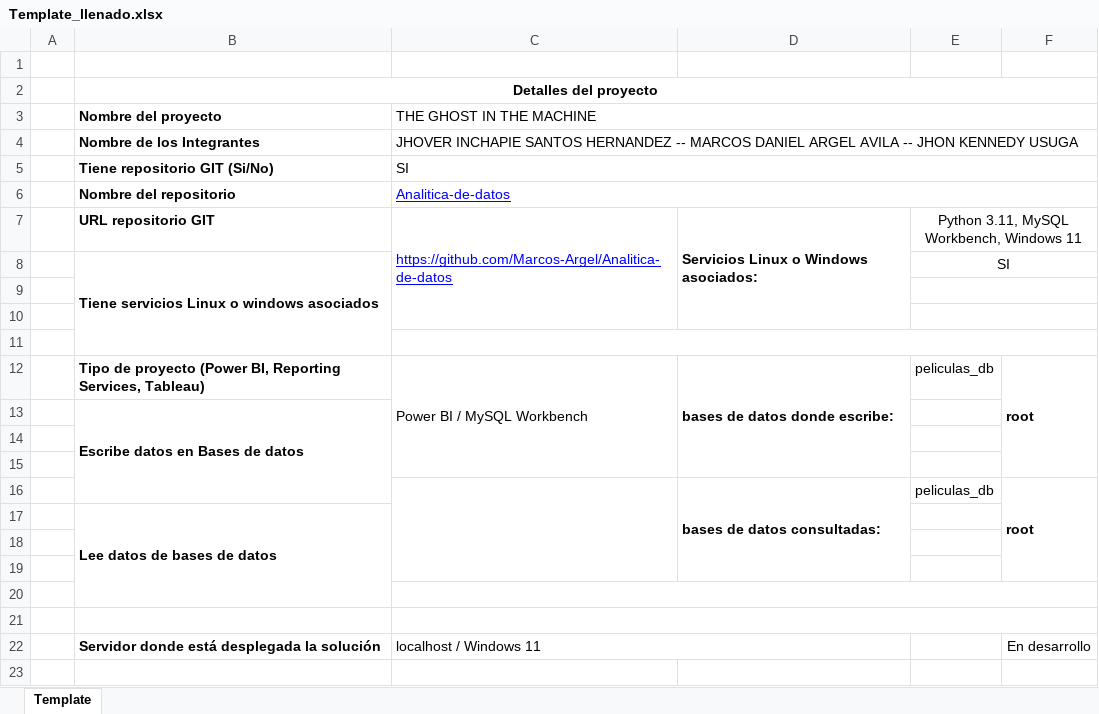
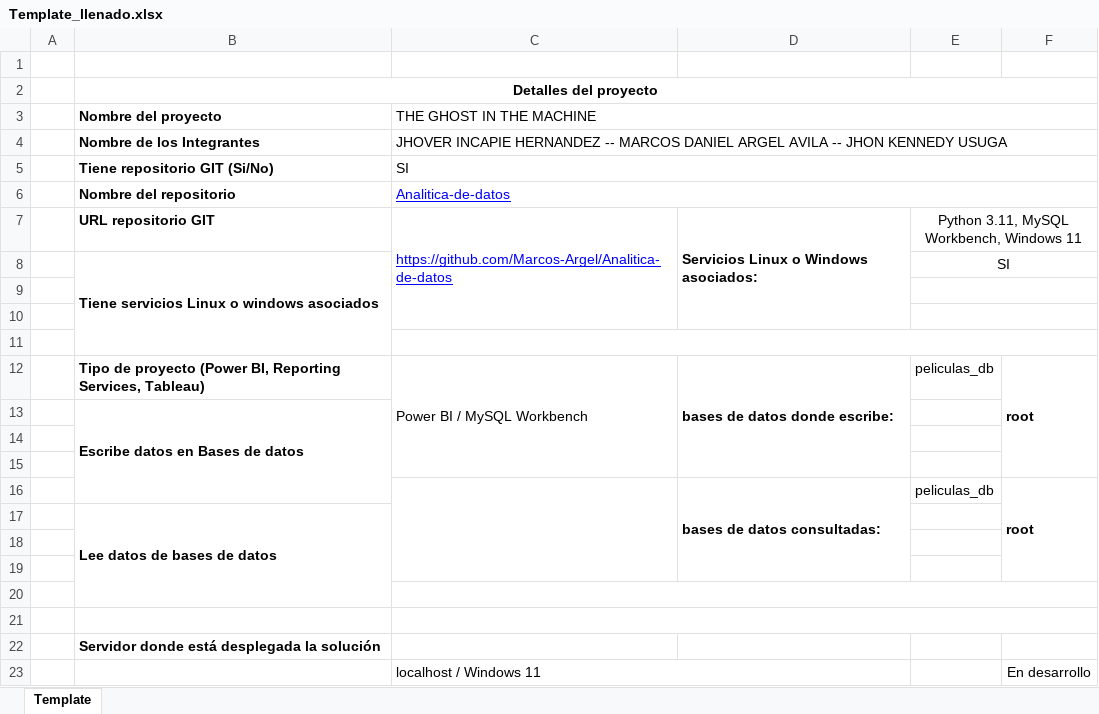
Before and after one commit to Marcos-Argel/Analitica-de-datos, an Excel workbook: Template_llenado.xlsx, sheet Template, drawn as a sheet; values as stored, in another font and other column widths than the file's, no borders; addresses are those after the commit; the diff names each change by its address in the sheet, - before the commit and + after, or states it on an @@ line.

Commit message:
Actualización del proyecto

```diff
--- a/Template_llenado.xlsx (sheet Template)
+++ b/Template_llenado.xlsx (sheet Template)
-C4 (THE GHOST IN THE MACHINE): JHOVER INCHAPIE SANTOS HERNANDEZ --…
+C4 (THE GHOST IN THE MACHINE): JHOVER INCAPIE HERNANDEZ --…
+row 22:  | Servidor donde está desplegada la solución
-B23 (Nombre del proyecto): Servidor donde está desplegada la solución
+B23 (Nombre del proyecto): (empty)
```
Also changed, not shown: 2 other files.
